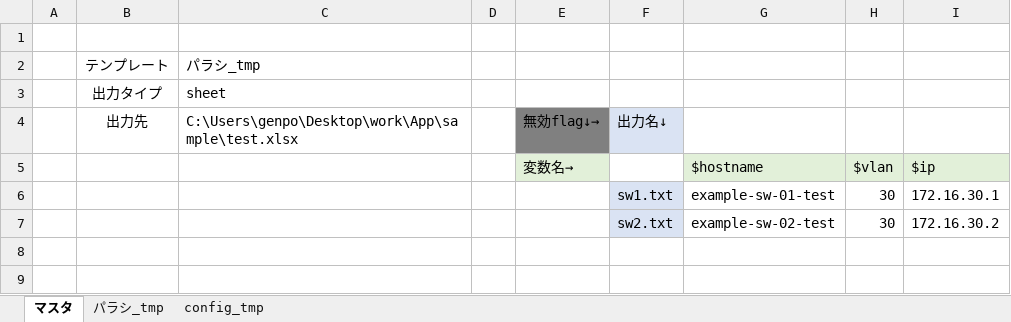
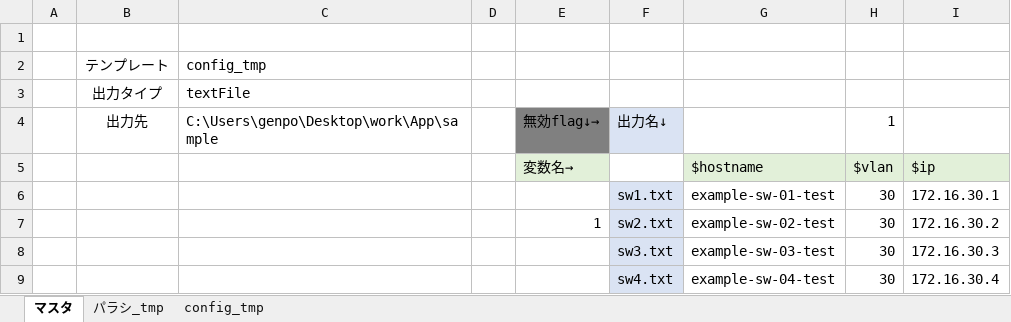
Before and after one commit to kou72/excel-var, an Excel workbook: 変数置換マクロ.xlsm, sheet マスタ, drawn as a sheet; values as stored, in another font and other column widths than the file's, no borders; charts and pictures and conditional formats and table styles not drawn; the diff names each change by its address in the sheet, - before the commit and + after, or states it on an @@ line.

Commit message:
VBAのコードを修正し、Excelファイルの変更があったことを示す
vba-files/Module/Module1.bas
- CreateAndModifySheetsFromVarList関数とProcessAsWorksheet関数内で、"無効flag"が設定されている場合は処理をスキップするように修正
- ProcessAsTextFile関数内で、"無効flag"が設定されている場合は処理をスキップするように修正

"あいうえお.xlsm"
- バイナリファイルの変更があったため、diffの結果は表示されない
- Excelファイルに変更があったことを示す

```diff
--- a/変数置換マクロ.xlsm (sheet マスタ)
+++ b/変数置換マクロ.xlsm (sheet マスタ)
-C2: パラシ_tmp
+C2: config_tmp
-C3: sheet
+C3: textFile
-C4: C:\Users\genpo\Desktop\work\App\sample\test.xlsx
+C4: C:\Users\genpo\Desktop\work\App\sample
-H4: (empty)
+H4: 1
-E7: (empty)
+E7: 1
+row 8:  |  |  |  |  | sw3.txt | example-sw-03-test | 30 | 172.16.30.3
+row 9:  |  |  |  |  | sw4.txt | example-sw-04-test | 30 | 172.16.30.4
```
Also changed, not shown: 1 other file.
